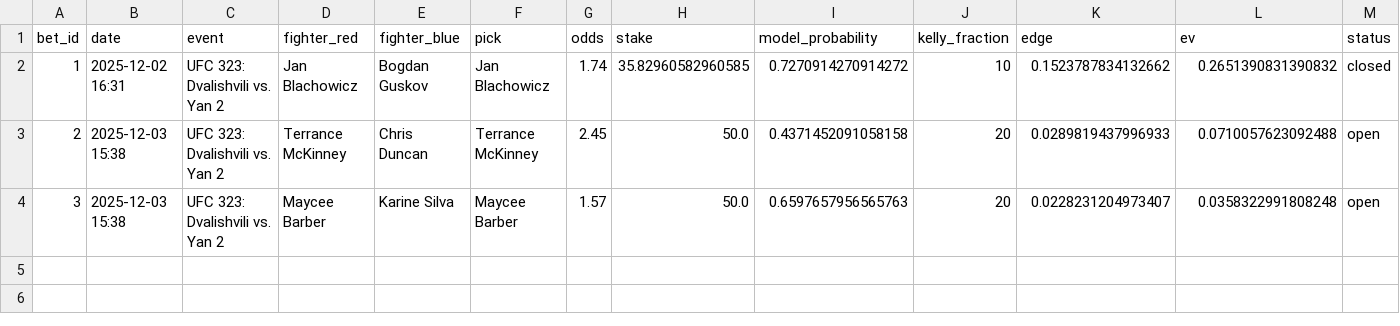
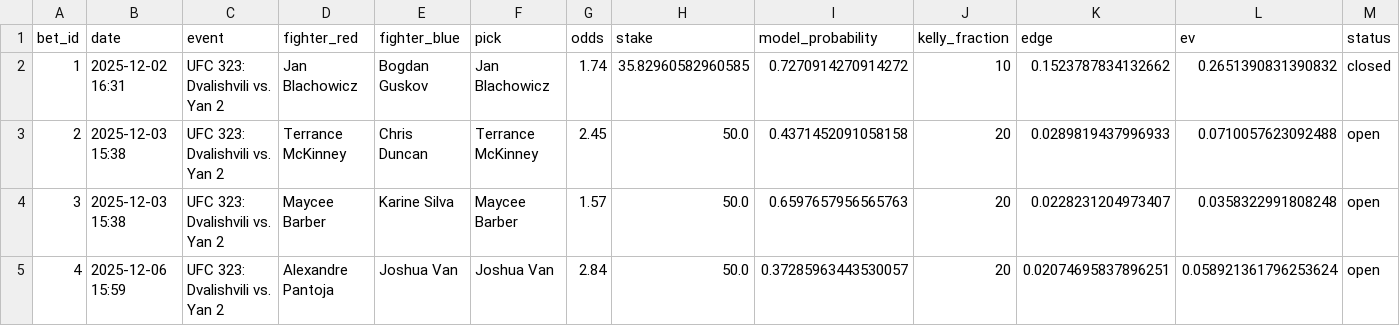
Before and after one commit to narvall018/predictor_ufc, a CSV file: bets/bets.csv, drawn as a sheet; only a part is shown; rows hold the shown columns only; the diff names each change by its address in the sheet, - before the commit and + after, or states it on an @@ line.

Commit message:
Add bet: Joshua Van @ 2.84

```diff
--- a/bets/bets.csv
+++ b/bets/bets.csv
+row 5: 4 | 2025-12-06 15:59 | UFC 323: Dvalishvili vs. Yan 2 | Alexandre Pantoja | Joshua Van | Joshua Van | 2.84 | 50.0 | 0.37285963443530057 | 20 | 0.02074695837896251 | 0.058921361796253624 | open
```
